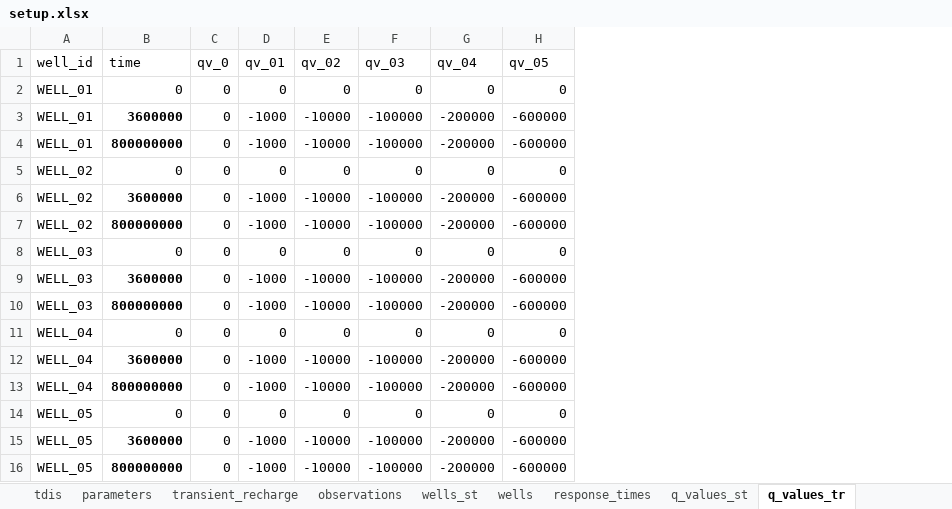
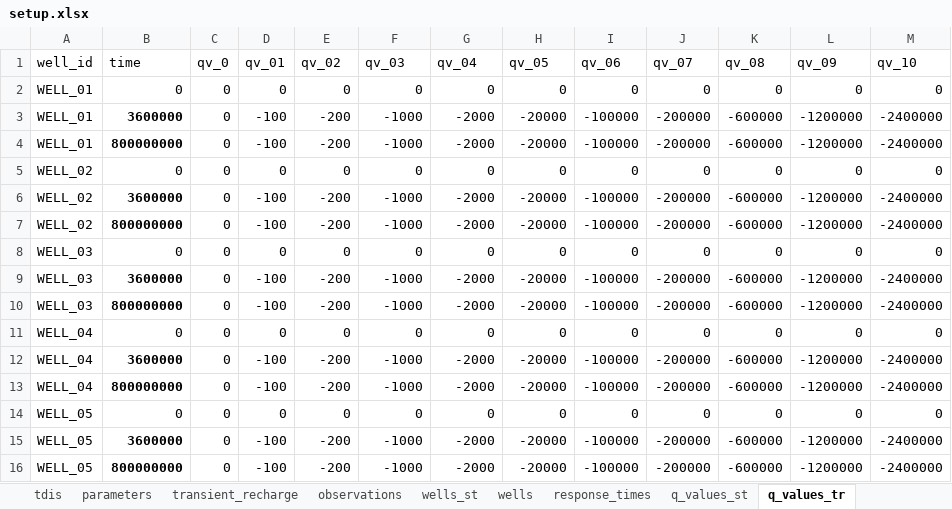
Before and after one commit to femarivera/ConfinedLab, an Excel workbook: assets/3D/sust yield server/setup.xlsx, sheet q_values_tr, drawn as a sheet; values as stored, in another font and other column widths than the file's, no borders; the diff names each change by its address in the sheet, - before the commit and + after, or states it on an @@ line.

```diff
--- a/assets/3D/sust yield server/setup.xlsx (sheet q_values_tr)
+++ b/assets/3D/sust yield server/setup.xlsx (sheet q_values_tr)
+column I (qv_06), rows 2-16: 0 | -100000 | -100000 | 0 | -100000 | -100000 | 0 | -100000 | -100000 | 0 | -100000 | -100000 | 0 | -100000 | -100000
+column J (qv_07), rows 2-16: 0 | -200000 | -200000 | 0 | -200000 | -200000 | 0 | -200000 | -200000 | 0 | -200000 | -200000 | 0 | -200000 | -200000
+column K (qv_08), rows 2-16: 0 | -600000 | -600000 | 0 | -600000 | -600000 | 0 | -600000 | -600000 | 0 | -600000 | -600000 | 0 | -600000 | -600000
+column L (qv_09), rows 2-16: 0 | -1200000 | -1200000 | 0 | -1200000 | -1200000 | 0 | -1200000 | -1200000 | 0 | -1200000 | -1200000 | 0 | -1200000 | -1200000
+column M (qv_10), rows 2-16: 0 | -2400000 | -2400000 | 0 | -2400000 | -2400000 | 0 | -2400000 | -2400000 | 0 | -2400000 | -2400000 | 0 | -2400000 | -2400000
-D3:D4 (qv_01): -1000
+D3:D4 (qv_01): -100
-E3:E4 (qv_02): -10000
+E3:E4 (qv_02): -200
-F3:F4 (qv_03): -100000
+F3:F4 (qv_03): -1000
-G3:G4 (qv_04): -200000
+G3:G4 (qv_04): -2000
-H3:H4 (qv_05): -600000
+H3:H4 (qv_05): -20000
-D6:D7 (qv_01): -1000
+D6:D7 (qv_01): -100
-E6:E7 (qv_02): -10000
+E6:E7 (qv_02): -200
-F6:F7 (qv_03): -100000
+F6:F7 (qv_03): -1000
-G6:G7 (qv_04): -200000
+G6:G7 (qv_04): -2000
-H6:H7 (qv_05): -600000
+H6:H7 (qv_05): -20000
-D9:D10 (qv_01): -1000
+D9:D10 (qv_01): -100
-E9:E10 (qv_02): -10000
+E9:E10 (qv_02): -200
-F9:F10 (qv_03): -100000
+F9:F10 (qv_03): -1000
-G9:G10 (qv_04): -200000
+G9:G10 (qv_04): -2000
-H9:H10 (qv_05): -600000
+H9:H10 (qv_05): -20000
-D12:D13 (qv_01): -1000
+D12:D13 (qv_01): -100
-E12:E13 (qv_02): -10000
+E12:E13 (qv_02): -200
-F12:F13 (qv_03): -100000
+F12:F13 (qv_03): -1000
-G12:G13 (qv_04): -200000
+G12:G13 (qv_04): -2000
-H12:H13 (qv_05): -600000
+H12:H13 (qv_05): -20000
-D15:D16 (qv_01): -1000
+D15:D16 (qv_01): -100
-E15:E16 (qv_02): -10000
+E15:E16 (qv_02): -200
-F15:F16 (qv_03): -100000
+F15:F16 (qv_03): -1000
-G15:G16 (qv_04): -200000
+G15:G16 (qv_04): -2000
-H15:H16 (qv_05): -600000
+H15:H16 (qv_05): -20000
```
Also changed, not shown: sheet parameter_analysis, 3 other files.
